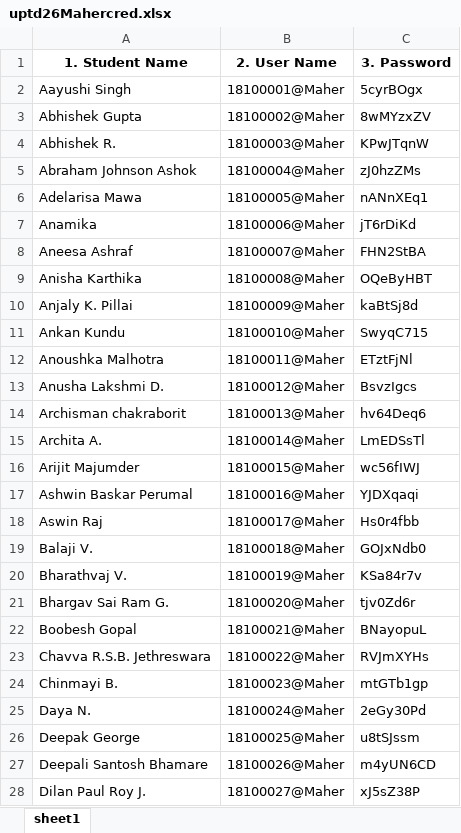
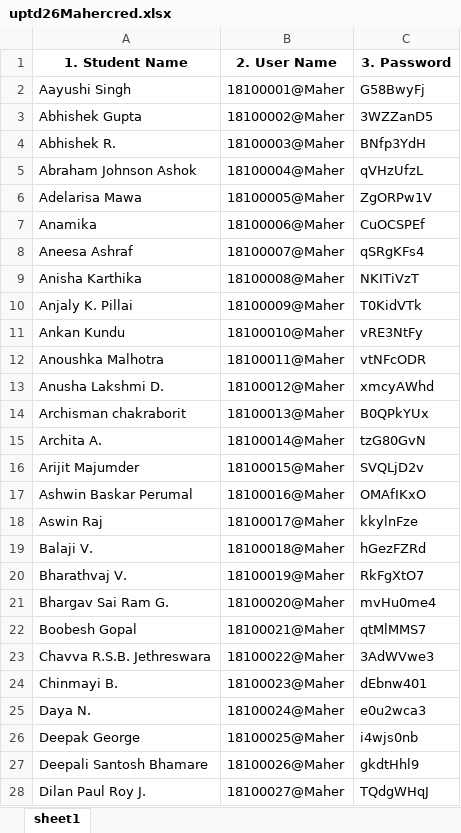
Before and after one commit to kathirm/TNPLTRPA, an Excel workbook: ExcelNameList/uptd26Mahercred.xlsx, sheet sheet1, drawn as a sheet; only a part is shown; values as stored, in another font and other column widths than the file's, no borders; the diff covers the shown part only; the diff names each change by its address in the sheet, - before the commit and + after, or states it on an @@ line.

```diff
--- a/ExcelNameList/uptd26Mahercred.xlsx (sheet sheet1)
+++ b/ExcelNameList/uptd26Mahercred.xlsx (sheet sheet1)
-C2 (3. Password): 5cyrBOgx
+C2 (3. Password): G58BwyFj
-C3 (3. Password): 8wMYzxZV
+C3 (3. Password): 3WZZanD5
-C4 (3. Password): KPwJTqnW
+C4 (3. Password): BNfp3YdH
-C5 (3. Password): zJ0hzZMs
+C5 (3. Password): qVHzUfzL
-C6 (3. Password): nANnXEq1
+C6 (3. Password): ZgORPw1V
-C7 (3. Password): jT6rDiKd
+C7 (3. Password): CuOCSPEf
-C8 (3. Password): FHN2StBA
+C8 (3. Password): qSRgKFs4
-C9 (3. Password): OQeByHBT
+C9 (3. Password): NKITiVzT
-C10 (3. Password): kaBtSj8d
+C10 (3. Password): T0KidVTk
-C11 (3. Password): SwyqC715
+C11 (3. Password): vRE3NtFy
-C12 (3. Password): ETztFjNl
+C12 (3. Password): vtNFcODR
-C13 (3. Password): BsvzIgcs
+C13 (3. Password): xmcyAWhd
-C14 (3. Password): hv64Deq6
+C14 (3. Password): B0QPkYUx
-C15 (3. Password): LmEDSsTl
+C15 (3. Password): tzG80GvN
-C16 (3. Password): wc56fIWJ
+C16 (3. Password): SVQLjD2v
-C17 (3. Password): YJDXqaqi
+C17 (3. Password): OMAfIKxO
-C18 (3. Password): Hs0r4fbb
+C18 (3. Password): kkylnFze
-C19 (3. Password): GOJxNdb0
+C19 (3. Password): hGezFZRd
-C20 (3. Password): KSa84r7v
+C20 (3. Password): RkFgXtO7
-C21 (3. Password): tjv0Zd6r
+C21 (3. Password): mvHu0me4
-C22 (3. Password): BNayopuL
+C22 (3. Password): qtMlMMS7
-C23 (3. Password): RVJmXYHs
+C23 (3. Password): 3AdWVwe3
-C24 (3. Password): mtGTb1gp
+C24 (3. Password): dEbnw401
-C25 (3. Password): 2eGy30Pd
+C25 (3. Password): e0u2wca3
-C26 (3. Password): u8tSJssm
+C26 (3. Password): i4wjs0nb
-C27 (3. Password): m4yUN6CD
+C27 (3. Password): gkdtHhl9
-C28 (3. Password): xJ5sZ38P
+C28 (3. Password): TQdgWHqJ
```
Also changed, not shown: 714 edited cells elsewhere in this sheet, 19 other files.
